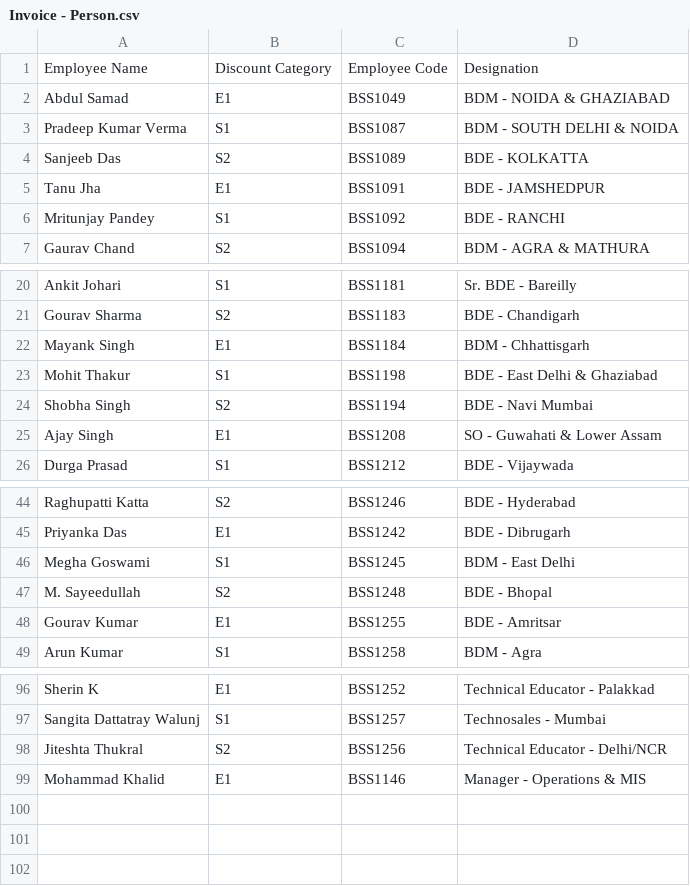
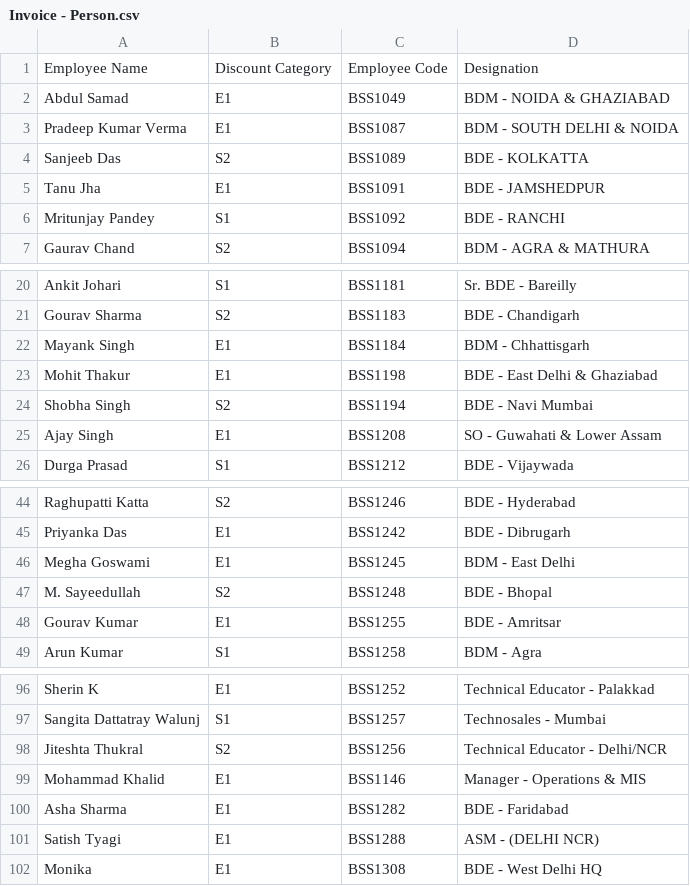
Before and after one commit to rigved-sarougi/Employee-Sale-Entry, a CSV file: Invoice - Person.csv, drawn as a sheet; only a part is shown, gaps mark what is left out.

Commit message:
Update Invoice - Person.csv

```diff
--- a/Invoice - Person.csv
+++ b/Invoice - Person.csv
@@ -2,3 +2,3 @@ Employee Name,Discount Category,Employee Code,Designation
 Abdul Samad,E1,BSS1049,BDM - NOIDA & GHAZIABAD
-Pradeep Kumar Verma,S1,BSS1087,BDM - SOUTH DELHI & NOIDA
+Pradeep Kumar Verma,E1,BSS1087,BDM - SOUTH DELHI & NOIDA
 Sanjeeb Das,S2,BSS1089,BDE - KOLKATTA
@@ -22,3 +22,3 @@ Gourav Sharma,S2,BSS1183,BDE - Chandigarh
 Mayank Singh,E1,BSS1184,BDM - Chhattisgarh
-Mohit Thakur,S1,BSS1198,BDE - East Delhi & Ghaziabad
+Mohit Thakur,E1,BSS1198,BDE - East Delhi & Ghaziabad
 Shobha Singh,S2,BSS1194,BDE - Navi Mumbai
@@ -45,3 +45,3 @@ Raghupatti Katta,S2,BSS1246,BDE - Hyderabad
 Priyanka Das,E1,BSS1242,BDE - Dibrugarh
-Megha Goswami,S1,BSS1245,BDM - East Delhi
+Megha Goswami,E1,BSS1245,BDM - East Delhi
 M. Sayeedullah,S2,BSS1248,BDE - Bhopal
@@ -99 +99,4 @@ Jiteshta Thukral,S2,BSS1256,Technical Educator - Delhi/NCR
 Mohammad Khalid,E1,BSS1146,Manager - Operations & MIS
+Asha Sharma,E1,BSS1282,BDE - Faridabad
+Satish Tyagi,E1,BSS1288,ASM - (DELHI NCR)
+Monika,E1,BSS1308,BDE - West Delhi HQ
```
